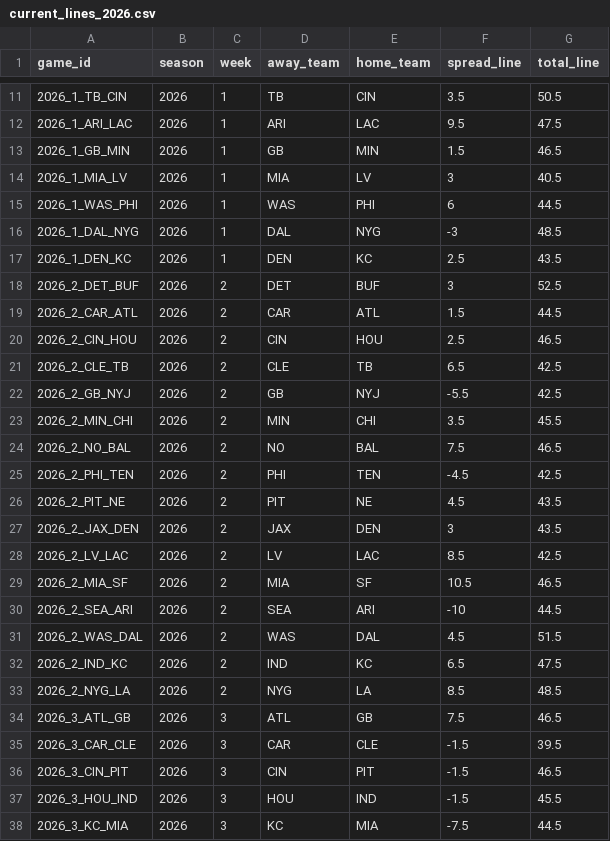
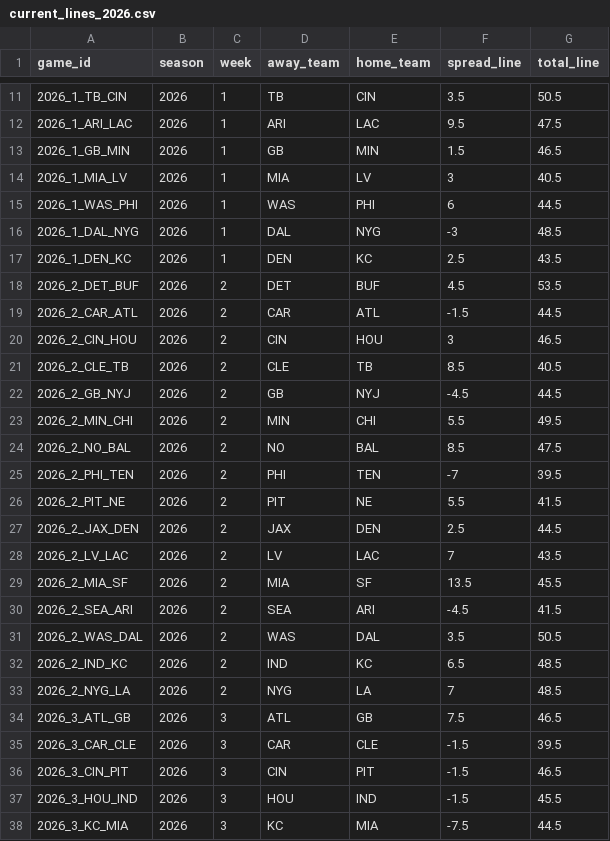
Before and after one commit to rogerroot01/NFL-projections, a CSV file: data/current_lines_2026.csv, drawn as a sheet; only a part is shown, gaps mark what is left out.

Commit message:
Refresh Week 2 projection models

```diff
--- a/data/current_lines_2026.csv
+++ b/data/current_lines_2026.csv
@@ -17,18 +17,18 @@
 "2026_1_DEN_KC","2026","1","DEN","KC","2.5","43.5"
-"2026_2_DET_BUF","2026","2","DET","BUF","3","52.5"
-"2026_2_CAR_ATL","2026","2","CAR","ATL","1.5","44.5"
-"2026_2_CIN_HOU","2026","2","CIN","HOU","2.5","46.5"
-"2026_2_CLE_TB","2026","2","CLE","TB","6.5","42.5"
-"2026_2_GB_NYJ","2026","2","GB","NYJ","-5.5","42.5"
-"2026_2_MIN_CHI","2026","2","MIN","CHI","3.5","45.5"
-"2026_2_NO_BAL","2026","2","NO","BAL","7.5","46.5"
-"2026_2_PHI_TEN","2026","2","PHI","TEN","-4.5","42.5"
-"2026_2_PIT_NE","2026","2","PIT","NE","4.5","43.5"
-"2026_2_JAX_DEN","2026","2","JAX","DEN","3","43.5"
-"2026_2_LV_LAC","2026","2","LV","LAC","8.5","42.5"
-"2026_2_MIA_SF","2026","2","MIA","SF","10.5","46.5"
-"2026_2_SEA_ARI","2026","2","SEA","ARI","-10","44.5"
-"2026_2_WAS_DAL","2026","2","WAS","DAL","4.5","51.5"
-"2026_2_IND_KC","2026","2","IND","KC","6.5","47.5"
-"2026_2_NYG_LA","2026","2","NYG","LA","8.5","48.5"
+"2026_2_DET_BUF","2026","2","DET","BUF","4.5","53.5"
+"2026_2_CAR_ATL","2026","2","CAR","ATL","-1.5","44.5"
+"2026_2_CIN_HOU","2026","2","CIN","HOU","3","46.5"
+"2026_2_CLE_TB","2026","2","CLE","TB","8.5","40.5"
+"2026_2_GB_NYJ","2026","2","GB","NYJ","-4.5","44.5"
+"2026_2_MIN_CHI","2026","2","MIN","CHI","5.5","49.5"
+"2026_2_NO_BAL","2026","2","NO","BAL","8.5","47.5"
+"2026_2_PHI_TEN","2026","2","PHI","TEN","-7","39.5"
+"2026_2_PIT_NE","2026","2","PIT","NE","5.5","41.5"
+"2026_2_JAX_DEN","2026","2","JAX","DEN","2.5","44.5"
+"2026_2_LV_LAC","2026","2","LV","LAC","7","43.5"
+"2026_2_MIA_SF","2026","2","MIA","SF","13.5","45.5"
+"2026_2_SEA_ARI","2026","2","SEA","ARI","-4.5","41.5"
+"2026_2_WAS_DAL","2026","2","WAS","DAL","3.5","50.5"
+"2026_2_IND_KC","2026","2","IND","KC","6.5","48.5"
+"2026_2_NYG_LA","2026","2","NYG","LA","7","48.5"
 "2026_3_ATL_GB","2026","3","ATL","GB","7.5","46.5"
```
Also changed, not shown: data/nextgen_prediction_column_inventory.csv, data/prediction_column_inventory.csv, 2 other files.
